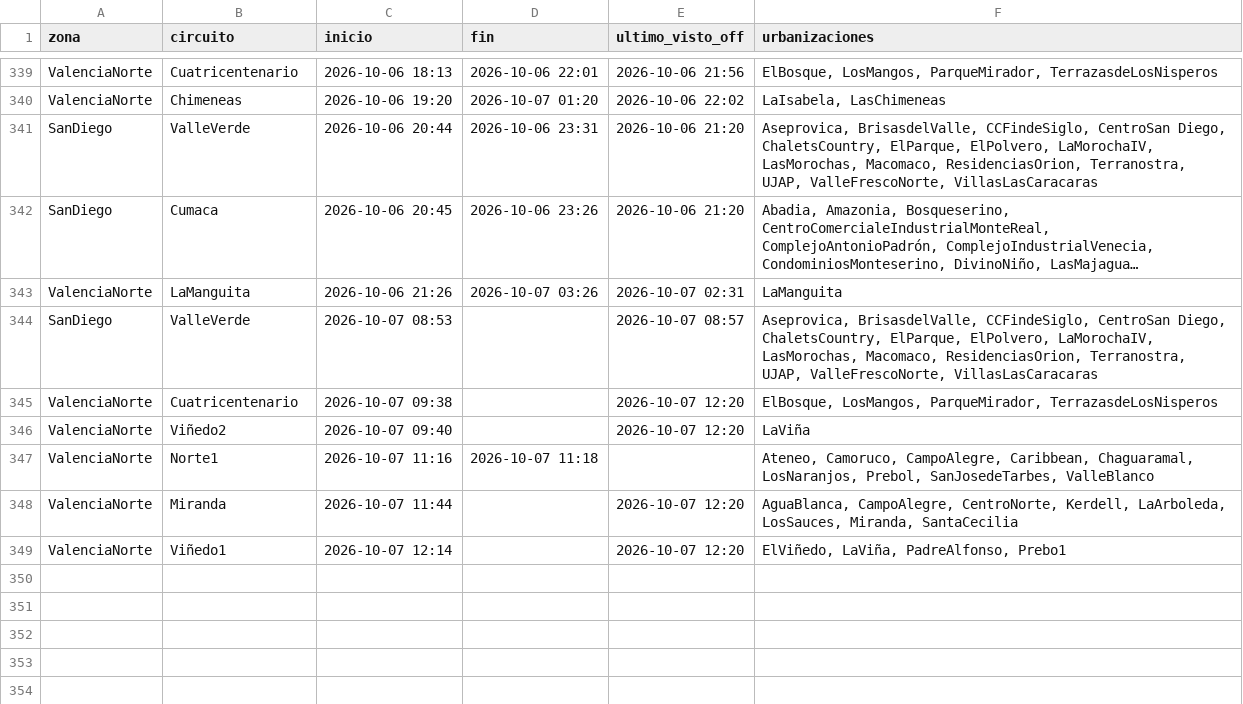
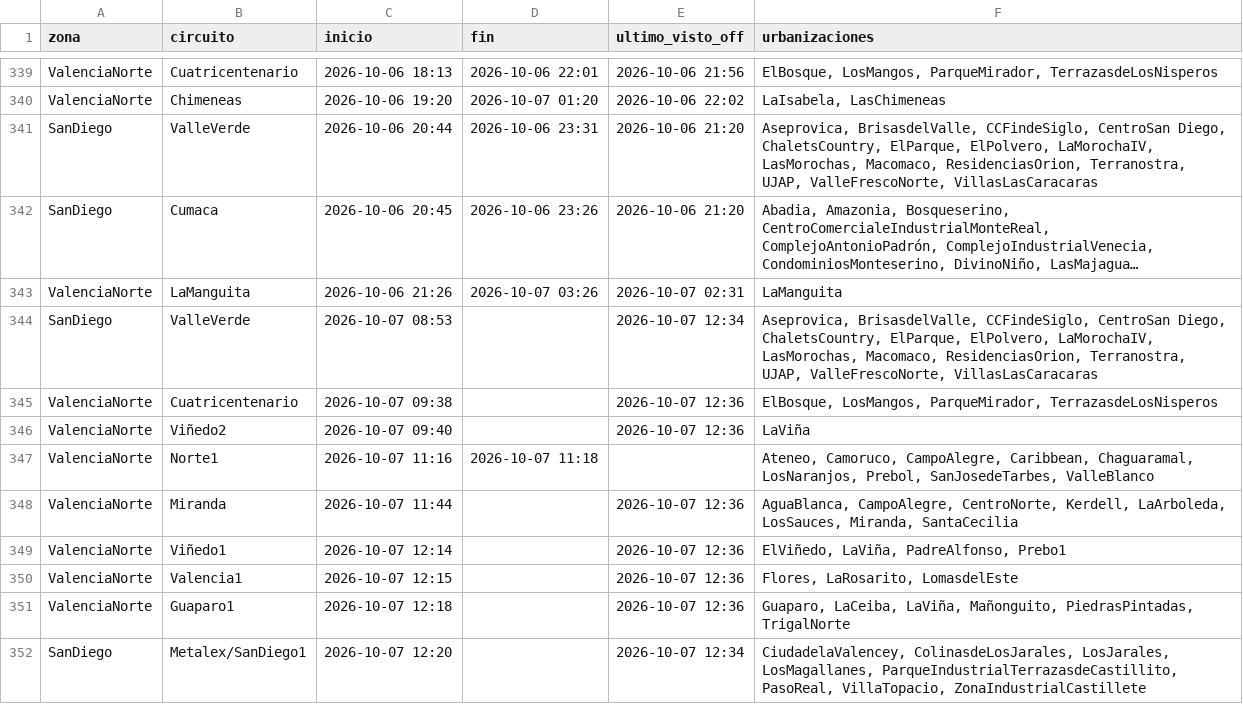
Before and after one commit to ricardotester12-glitch/cortes-luz-valencia, a CSV file: data/cortes.csv, drawn as a sheet; only a part is shown, gaps mark what is left out; long unchanged cells end in …; the diff names each change by its address in the sheet, - before the commit and + after, or states it on an @@ line.

```diff
--- a/data/cortes.csv
+++ b/data/cortes.csv
-E344 (ultimo_visto_off): 2026-10-07 08:57
+E344 (ultimo_visto_off): 2026-10-07 12:34
-E345:E346 (ultimo_visto_off): 2026-10-07 12:20
+E345:E346 (ultimo_visto_off): 2026-10-07 12:36
-E348:E349 (ultimo_visto_off): 2026-10-07 12:20
+E348:E349 (ultimo_visto_off): 2026-10-07 12:36
+row 350: ValenciaNorte | Valencia1 | 2026-10-07 12:15 |  | 2026-10-07 12:36 | Flores, LaRosarito, LomasdelEste
+row 351: ValenciaNorte | Guaparo1 | 2026-10-07 12:18 |  | 2026-10-07 12:36 | Guaparo, LaCeiba, LaViña, Mañonguito, PiedrasPintadas, TrigalNorte
+row 352: SanDiego | Metalex/SanDiego1 | 2026-10-07 12:20 |  | 2026-10-07 12:34 | CiudadelaValencey, ColinasdeLosJarales, LosJarales, LosMagallanes, ParqueIndustrialTerrazasdeCastillito, PasoReal, VillaTopacio, ZonaIndustrialCastillete
```
Also changed, not shown: data/reportes.csv, 1 other file.
